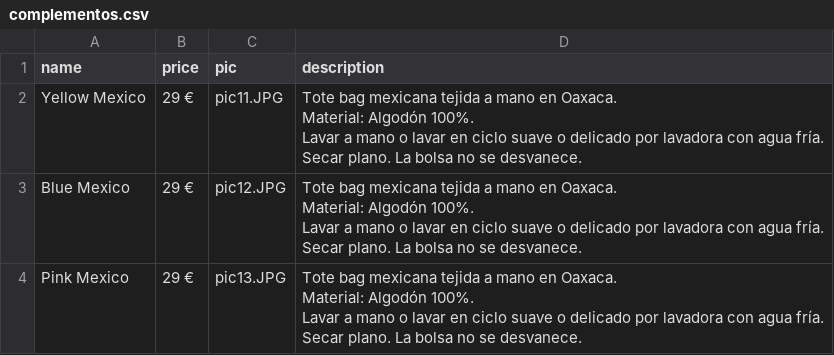
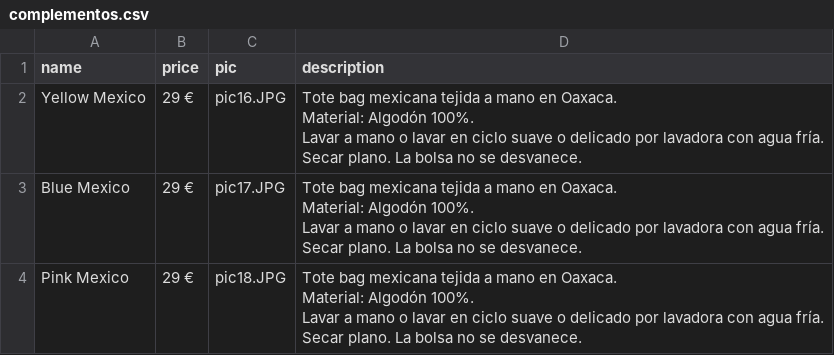
Before and after one commit to mauraserra/EvaluacionFinal, a CSV file: complementos.csv, drawn as a sheet.

Commit message:
Update complementos.csv

```diff
--- a/complementos.csv
+++ b/complementos.csv
@@ -1,10 +1,10 @@
 name,price,pic,description
-Yellow Mexico,29 €,pic11.JPG,"Tote bag mexicana tejida a mano en Oaxaca.
-Material: Algodón 100%.
-Lavar a mano o lavar en ciclo suave o delicado por lavadora con agua fría. Secar plano. La bolsa no se desvanece."
-Blue Mexico,29 €,pic12.JPG,"Tote bag mexicana tejida a mano en Oaxaca.
-Material: Algodón 100%.
-Lavar a mano o lavar en ciclo suave o delicado por lavadora con agua fría. Secar plano. La bolsa no se desvanece."
-Pink Mexico,29 €,pic13.JPG,"Tote bag mexicana tejida a mano en Oaxaca.
-Material: Algodón 100%.
-Lavar a mano o lavar en ciclo suave o delicado por lavadora con agua fría. Secar plano. La bolsa no se desvanece."
+Yellow Mexico,29 €,pic16.JPG,"Tote bag mexicana tejida a mano en Oaxaca.
+Material: Algodón 100%.
+Lavar a mano o lavar en ciclo suave o delicado por lavadora con agua fría. Secar plano. La bolsa no se desvanece."
+Blue Mexico,29 €,pic17.JPG,"Tote bag mexicana tejida a mano en Oaxaca.
+Material: Algodón 100%.
+Lavar a mano o lavar en ciclo suave o delicado por lavadora con agua fría. Secar plano. La bolsa no se desvanece."
+Pink Mexico,29 €,pic18.JPG,"Tote bag mexicana tejida a mano en Oaxaca.
+Material: Algodón 100%.
+Lavar a mano o lavar en ciclo suave o delicado por lavadora con agua fría. Secar plano. La bolsa no se desvanece."
```
